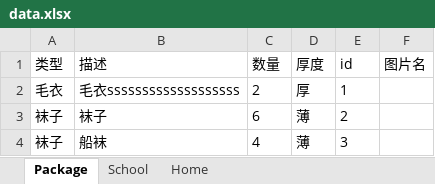
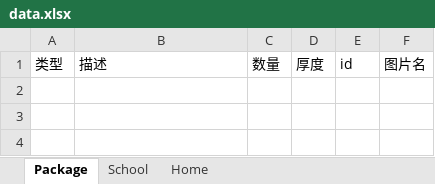
Before and after one commit to EnjoyXu/LifeAssist, an Excel workbook: data/data.xlsx, sheet Package, drawn as a sheet; values as stored, in another font and other column widths than the file's, no borders; the diff names each change by its address in the sheet, - before the commit and + after, or states it on an @@ line.

```diff
--- a/data/data.xlsx (sheet Package)
+++ b/data/data.xlsx (sheet Package)
-row 2: 毛衣 | 毛衣sssssssssssssssssss | 2 | 厚 | 1
-row 3: 袜子 | 袜子 | 6 | 薄 | 2
-row 4: 袜子 | 船袜 | 4 | 薄 | 3
```
Also changed, not shown: sheet School, sheet Home, 3 other files.
